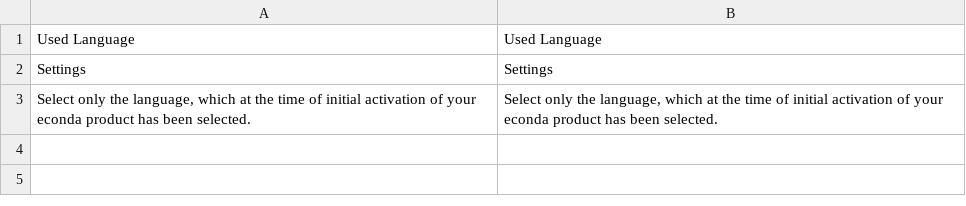
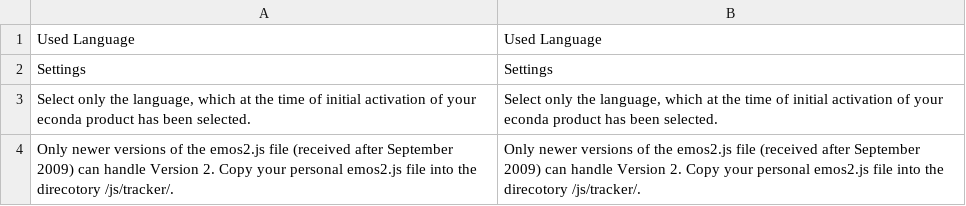
Before and after one commit to OpenMageModuleFostering/mage_econda, a CSV file: app/locale/en_US/Mage_Econda.csv, drawn as a sheet.

```diff
--- a/app/locale/en_US/Mage_Econda.csv
+++ b/app/locale/en_US/Mage_Econda.csv
@@ -3 +3,2 @@
 "Select only the language, which at the time of initial activation of your econda product has been selected.","Select only the language, which at the time of initial activation of your econda product has been selected."
+"Only newer versions of the emos2.js file (received after September 2009) can handle Version 2. Copy your personal emos2.js file into the direcotory /js/tracker/.","Only newer versions of the emos2.js file (received after September 2009) can handle Version 2. Copy your personal emos2.js file into the direcotory /js/tracker/."
```
Also changed, not shown: app/locale/de_AT/Mage_Econda.csv, app/locale/de_CH/Mage_Econda.csv, 10 other files.
